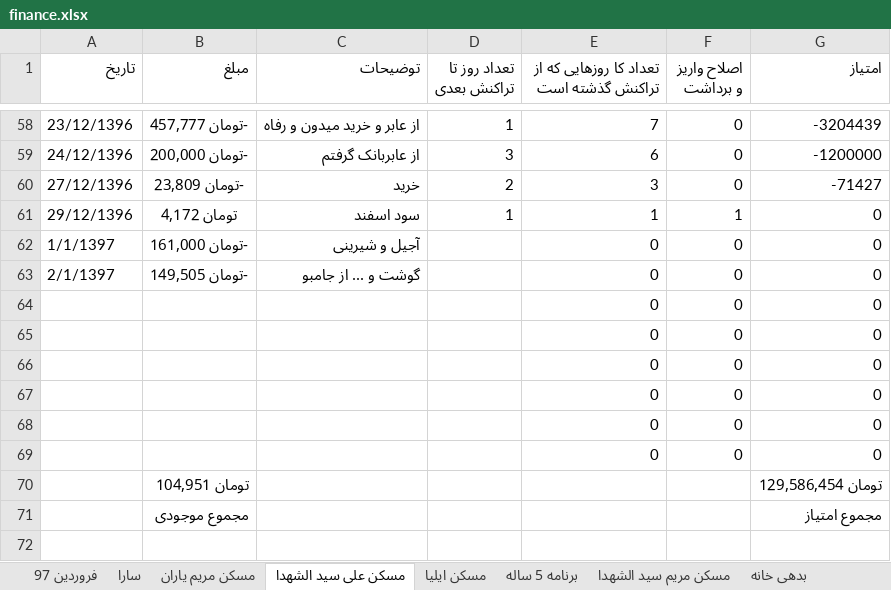
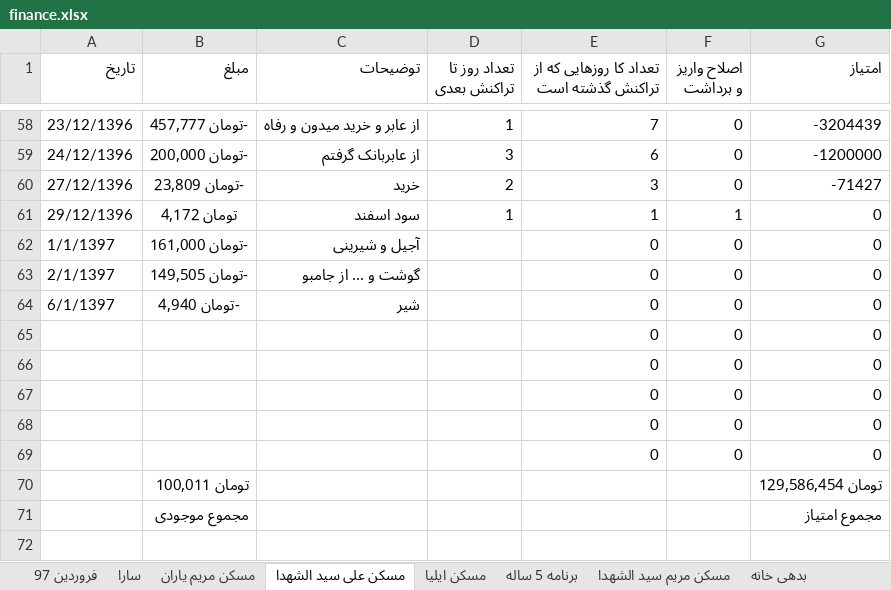
Before and after one commit to ali61n60/AudioDemo, an Excel workbook: AudioDemo/finance/finance.xlsx, sheet مسکن علی سید الشهدا, drawn as a sheet; only a part is shown, gaps mark what is left out; values as stored, in another font and other column widths than the file's, no borders; removed rows and columns are numbered as before the commit, all else as after; the diff names each change by its address in the sheet, - before the commit and + after, or states it on an @@ line.

```diff
--- a/AudioDemo/finance/finance.xlsx (sheet مسکن علی سید الشهدا)
+++ b/AudioDemo/finance/finance.xlsx (sheet مسکن علی سید الشهدا)
+row 64: 6/1/1397 | -تومان 4,940 | شیر |  | 0 | 0 | 0
-row 69:  |  |  |  | 0 | 0 | 0
-B70 (مبلغ): تومان 104,951
+B70 (مبلغ): تومان 100,011
```
Also changed, not shown: sheet اوراق بدون ریسک, sheet لیست خرید و فروش, sheet مسکن مریم سید الشهدا, sheet برنامه 5 ساله, sheet مسکن مریم یاران, formulas that keep their value.
